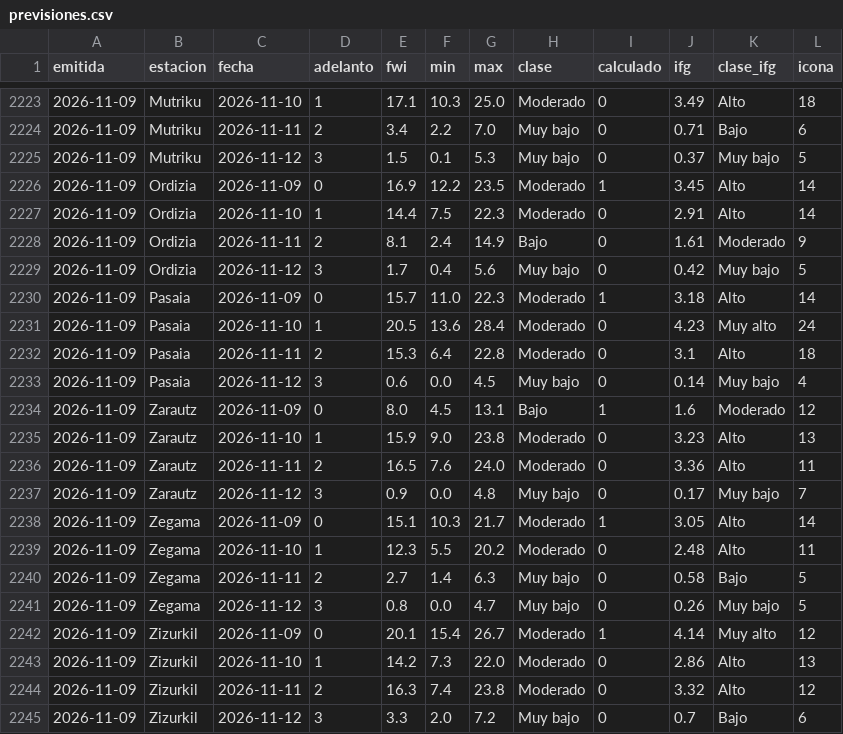
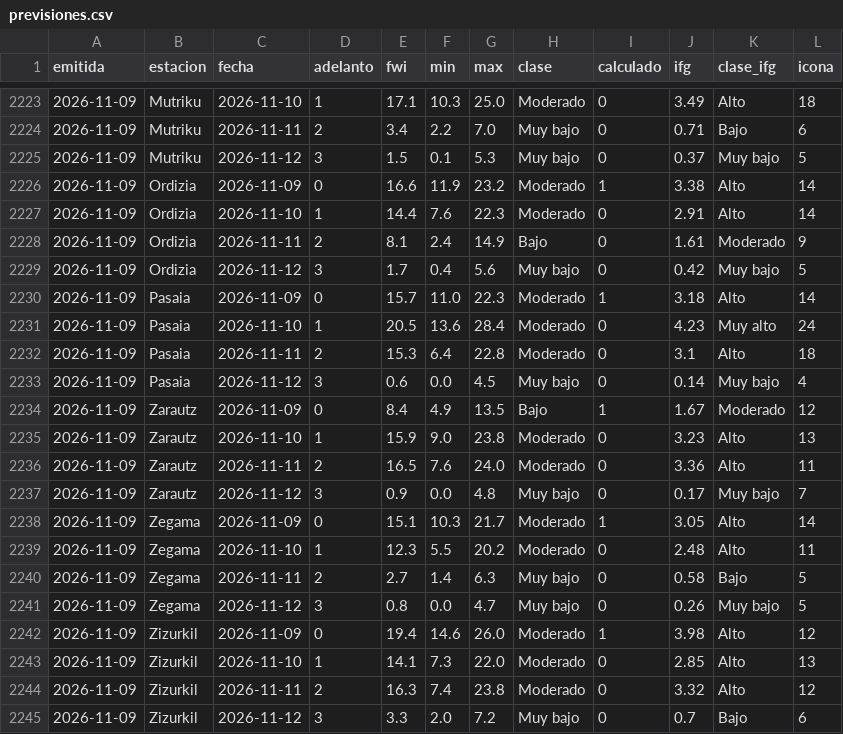
Before and after one commit to irratiamendiak/panel-fwi, a CSV file: datos/previsiones.csv, drawn as a sheet; only a part is shown, gaps mark what is left out; the diff covers the shown part only.

```diff
--- a/datos/previsiones.csv
+++ b/datos/previsiones.csv
@@ -2225,4 +2225,4 @@ emitida,estacion,fecha,adelanto,fwi,min,max,clase,calculado,ifg,clase_ifg,icona
 2026-11-09,Mutriku,2026-11-12,3,1.5,0.1,5.3,Muy bajo,0,0.37,Muy bajo,5
-2026-11-09,Ordizia,2026-11-09,0,16.9,12.2,23.5,Moderado,1,3.45,Alto,14
-2026-11-09,Ordizia,2026-11-10,1,14.4,7.5,22.3,Moderado,0,2.91,Alto,14
+2026-11-09,Ordizia,2026-11-09,0,16.6,11.9,23.2,Moderado,1,3.38,Alto,14
+2026-11-09,Ordizia,2026-11-10,1,14.4,7.6,22.3,Moderado,0,2.91,Alto,14
 2026-11-09,Ordizia,2026-11-11,2,8.1,2.4,14.9,Bajo,0,1.61,Moderado,9
@@ -2233,3 +2233,3 @@ emitida,estacion,fecha,adelanto,fwi,min,max,clase,calculado,ifg,clase_ifg,icona
 2026-11-09,Pasaia,2026-11-12,3,0.6,0.0,4.5,Muy bajo,0,0.14,Muy bajo,4
-2026-11-09,Zarautz,2026-11-09,0,8.0,4.5,13.1,Bajo,1,1.6,Moderado,12
+2026-11-09,Zarautz,2026-11-09,0,8.4,4.9,13.5,Bajo,1,1.67,Moderado,12
 2026-11-09,Zarautz,2026-11-10,1,15.9,9.0,23.8,Moderado,0,3.23,Alto,13
@@ -2241,4 +2241,4 @@ emitida,estacion,fecha,adelanto,fwi,min,max,clase,calculado,ifg,clase_ifg,icona
 2026-11-09,Zegama,2026-11-12,3,0.8,0.0,4.7,Muy bajo,0,0.26,Muy bajo,5
-2026-11-09,Zizurkil,2026-11-09,0,20.1,15.4,26.7,Moderado,1,4.14,Muy alto,12
-2026-11-09,Zizurkil,2026-11-10,1,14.2,7.3,22.0,Moderado,0,2.86,Alto,13
+2026-11-09,Zizurkil,2026-11-09,0,19.4,14.6,26.0,Moderado,1,3.98,Alto,12
+2026-11-09,Zizurkil,2026-11-10,1,14.1,7.3,22.0,Moderado,0,2.85,Alto,13
 2026-11-09,Zizurkil,2026-11-11,2,16.3,7.4,23.8,Moderado,0,3.32,Alto,12
```
Also changed, not shown: 28 edited cells elsewhere in this file, 3 other files.
